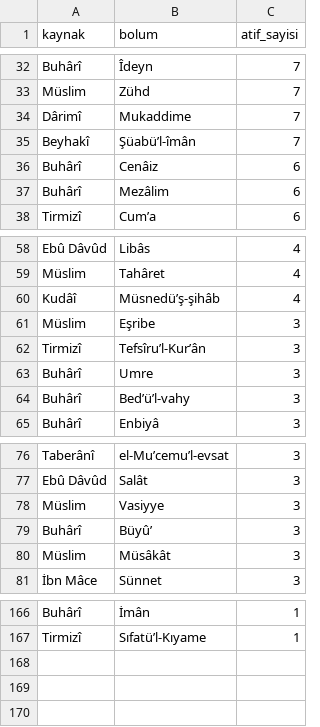
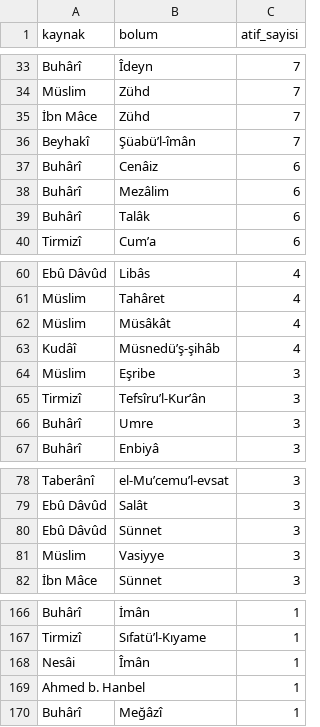
Before and after one commit to cosark1/hutbe-engine, a CSV file: hadis_siralamasi.csv, drawn as a sheet; only a part is shown, gaps mark what is left out; removed rows and columns are numbered as before the commit, all else as after; the diff covers the shown part only; the diff names each change by its address in the sheet, - before the commit and + after, or states it on an @@ line.

```diff
--- a/hadis_siralamasi.csv
+++ b/hadis_siralamasi.csv
-row 34: Dârimî | Mukaddime | 7
+row 35: İbn Mâce | Zühd | 7
+row 39: Buhârî | Talâk | 6
+row 62: Müslim | Müsâkât | 4
-row 64: Buhârî | Bed’ü’l-vahy | 3
+row 80: Ebû Dâvûd | Sünnet | 3
-row 79: Buhârî | Büyû’ | 3
-row 80: Müslim | Müsâkât | 3
+row 168: Nesâi | Îmân | 1
+row 169: Ahmed b. Hanbel |  | 1
+row 170: Buhârî | Meğâzî | 1
```
Also changed, not shown: 9 added rows, 9 removed rows and 4 edited cells elsewhere in this file, ayet_tam_metin.csv, ayet_x_tema.csv, 13 other files.
